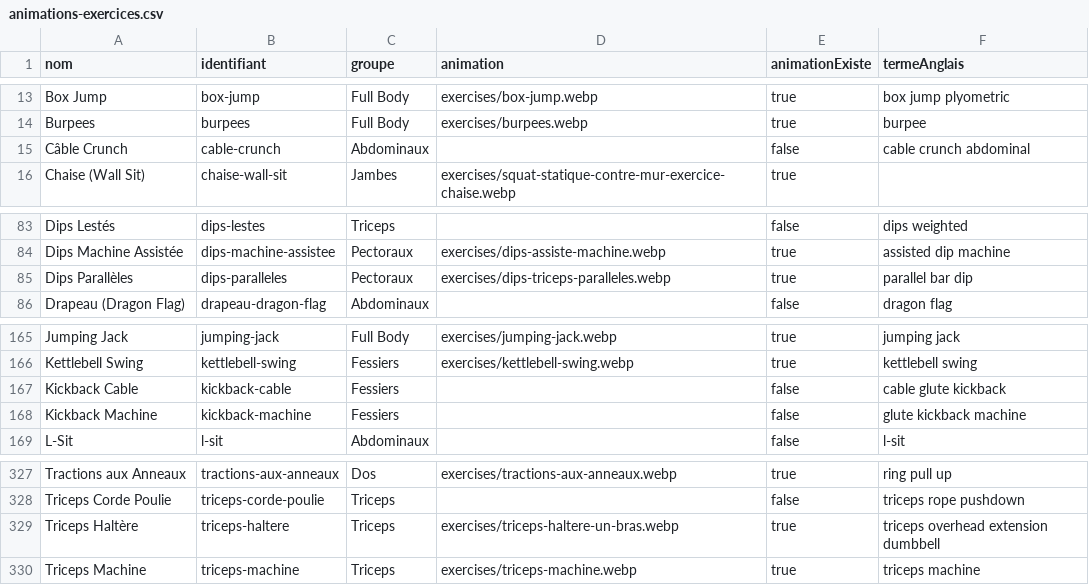
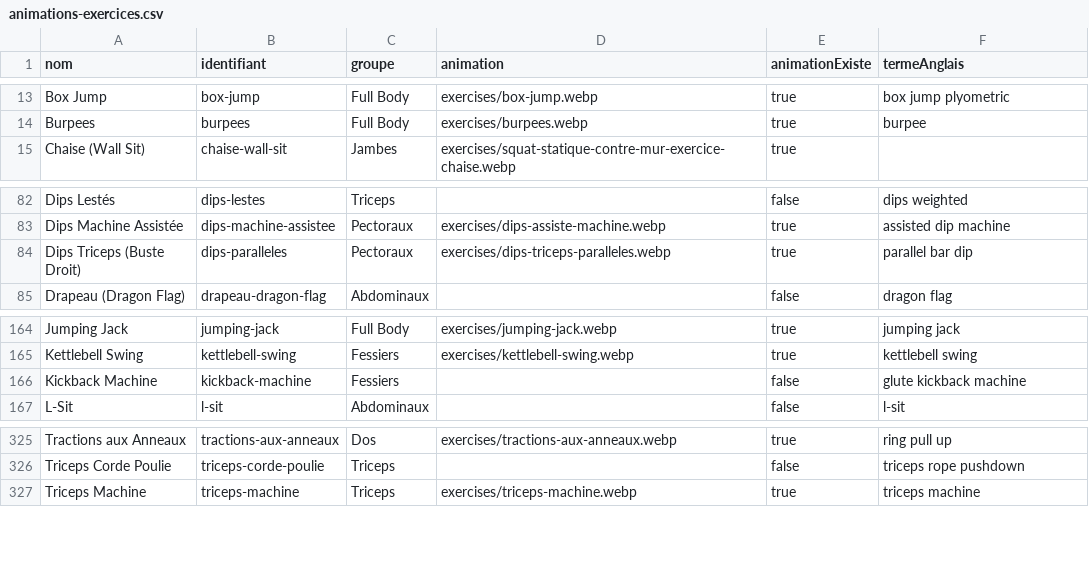
Before and after one commit to michdu75-commits/forcetracker, a CSV file: docs/export/animations-exercices.csv, drawn as a sheet; only a part is shown, gaps mark what is left out.

```diff
--- a/docs/export/animations-exercices.csv
+++ b/docs/export/animations-exercices.csv
@@ -14,3 +14,2 @@ Box Jump;box-jump;Full Body;exercises/box-jump.webp;true;box jump plyometric
 Burpees;burpees;Full Body;exercises/burpees.webp;true;burpee
-Câble Crunch;cable-crunch;Abdominaux;;false;cable crunch abdominal
 Chaise (Wall Sit);chaise-wall-sit;Jambes;exercises/squat-statique-contre-mur-exercice-chaise.webp;true;
@@ -84,3 +83,3 @@ Dips Lestés;dips-lestes;Triceps;;false;dips weighted
 Dips Machine Assistée;dips-machine-assistee;Pectoraux;exercises/dips-assiste-machine.webp;true;assisted dip machine
-Dips Parallèles;dips-paralleles;Pectoraux;exercises/dips-triceps-paralleles.webp;true;parallel bar dip
+Dips Triceps (Buste Droit);dips-paralleles;Pectoraux;exercises/dips-triceps-paralleles.webp;true;parallel bar dip
 Drapeau (Dragon Flag);drapeau-dragon-flag;Abdominaux;;false;dragon flag
@@ -166,3 +165,2 @@ Jumping Jack;jumping-jack;Full Body;exercises/jumping-jack.webp;true;jumping jac
 Kettlebell Swing;kettlebell-swing;Fessiers;exercises/kettlebell-swing.webp;true;kettlebell swing
-Kickback Cable;kickback-cable;Fessiers;;false;cable glute kickback
 Kickback Machine;kickback-machine;Fessiers;;false;glute kickback machine
@@ -328,3 +326,2 @@ Tractions aux Anneaux;tractions-aux-anneaux;Dos;exercises/tractions-aux-anneaux.
 Triceps Corde Poulie;triceps-corde-poulie;Triceps;;false;triceps rope pushdown
-Triceps Haltère;triceps-haltere;Triceps;exercises/triceps-haltere-un-bras.webp;true;triceps overhead extension dumbbell
 Triceps Machine;triceps-machine;Triceps;exercises/triceps-machine.webp;true;triceps machine
```
Also changed, not shown: docs/export/catalogue-exercices.csv, 13 other files.
